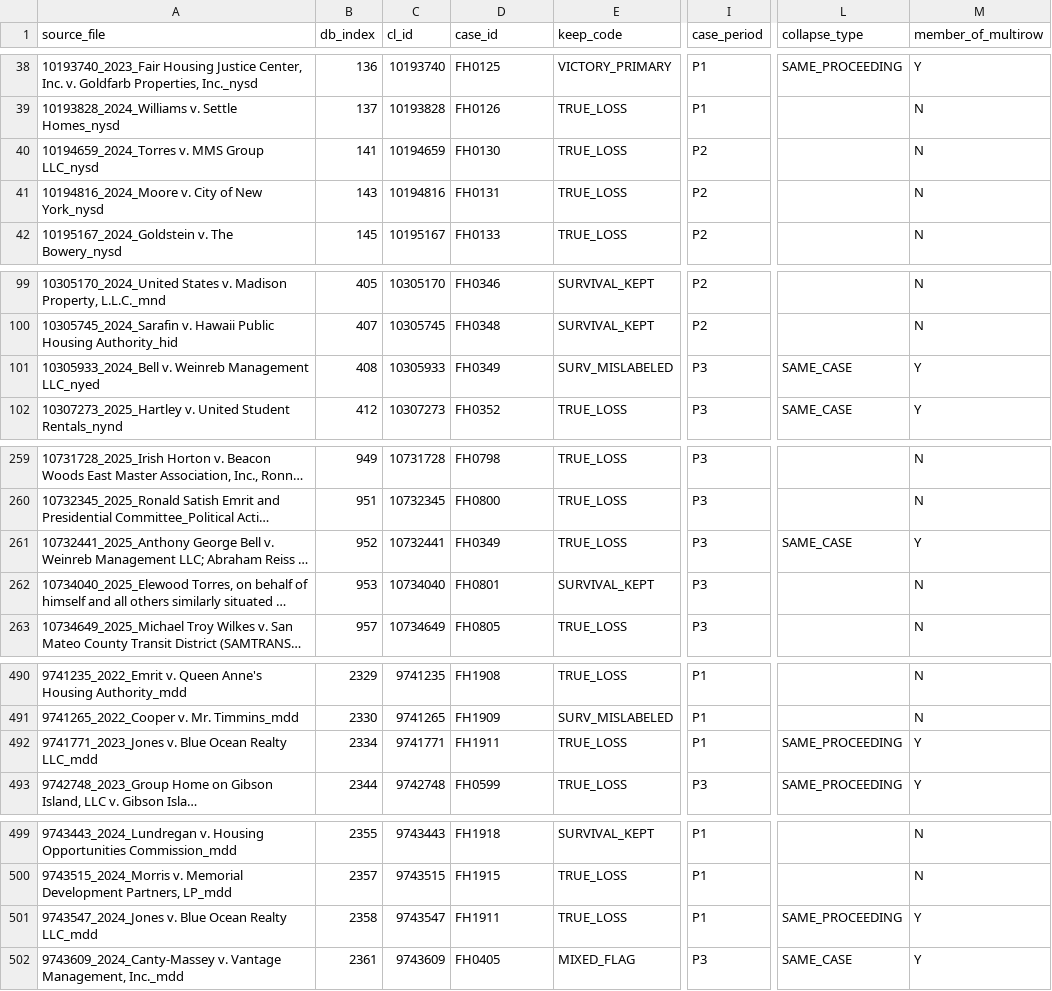
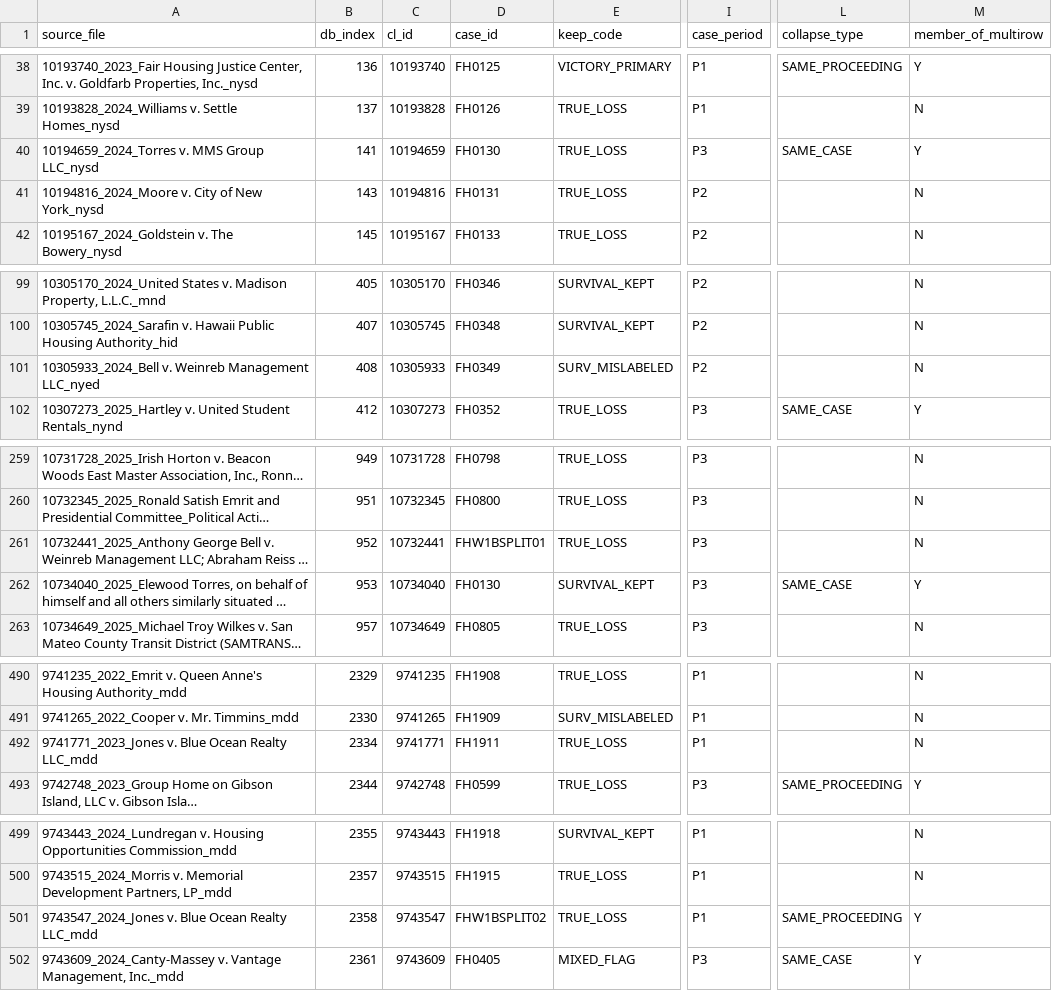
Before and after one commit to NickGillArizona/Duty-Without-Data, a CSV file: replication/case_level_census.csv, drawn as a sheet; only a part is shown, gaps mark what is left out; long unchanged cells end in …; the diff covers the shown part only; the diff names each change by its address in the sheet, - before the commit and + after, or states it on an @@ line.

```diff
--- a/replication/case_level_census.csv
+++ b/replication/case_level_census.csv
-I40 (case_period): P2
+I40 (case_period): P3
-L40 (collapse_type): (empty)
+L40 (collapse_type): SAME_CASE
-M40 (member_of_multirow): N
+M40 (member_of_multirow): Y
-I101 (case_period): P3
+I101 (case_period): P2
-L101 (collapse_type): SAME_CASE
+L101 (collapse_type): (empty)
-M101 (member_of_multirow): Y
+M101 (member_of_multirow): N
-D261 (case_id): FH0349
+D261 (case_id): FHW1BSPLIT01
-L261 (collapse_type): SAME_CASE
+L261 (collapse_type): (empty)
-M261 (member_of_multirow): Y
+M261 (member_of_multirow): N
-D262 (case_id): FH0801
+D262 (case_id): FH0130
-L262 (collapse_type): (empty)
+L262 (collapse_type): SAME_CASE
-M262 (member_of_multirow): N
+M262 (member_of_multirow): Y
-L492 (collapse_type): SAME_PROCEEDING
+L492 (collapse_type): (empty)
-M492 (member_of_multirow): Y
+M492 (member_of_multirow): N
-D501 (case_id): FH1911
+D501 (case_id): FHW1BSPLIT02
```
Also changed, not shown: 1 edited cell elsewhere in this file, article/CLAIMS_LEDGER.csv, opinion_sources.csv, 32 other files.
